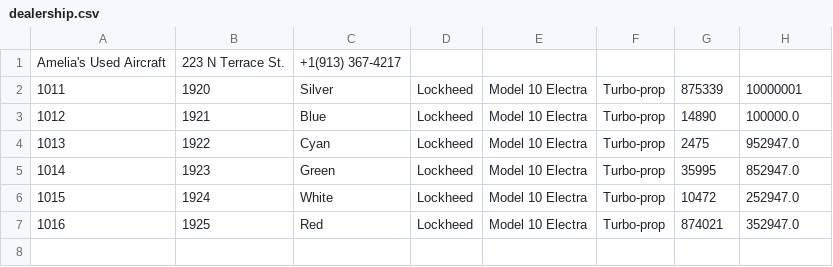
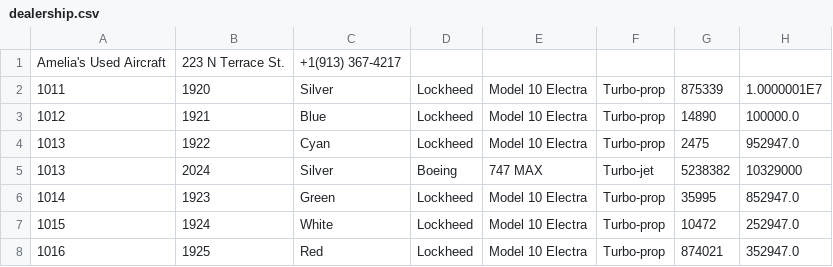
Before and after one commit to hdyess/CarDealership, a CSV file: dealership.csv, drawn as a sheet.

```diff
--- a/dealership.csv
+++ b/dealership.csv
@@ -1,5 +1,6 @@
 Amelia's Used Aircraft|223 N Terrace St.|+1(913) 367-4217
-1011|1920|Silver|Lockheed|Model 10 Electra|Turbo-prop|875339|10000001
+1011|1920|Silver|Lockheed|Model 10 Electra|Turbo-prop|875339|1.0000001E7
 1012|1921|Blue|Lockheed|Model 10 Electra|Turbo-prop|14890|100000.0
 1013|1922|Cyan|Lockheed|Model 10 Electra|Turbo-prop|2475|952947.0
+1013|2024|Silver|Boeing|747 MAX|Turbo-jet|5238382|10329000
 1014|1923|Green|Lockheed|Model 10 Electra|Turbo-prop|35995|852947.0
```
Also changed, not shown: dealershipCopy.csv, inventory.csv, 3 other files.
